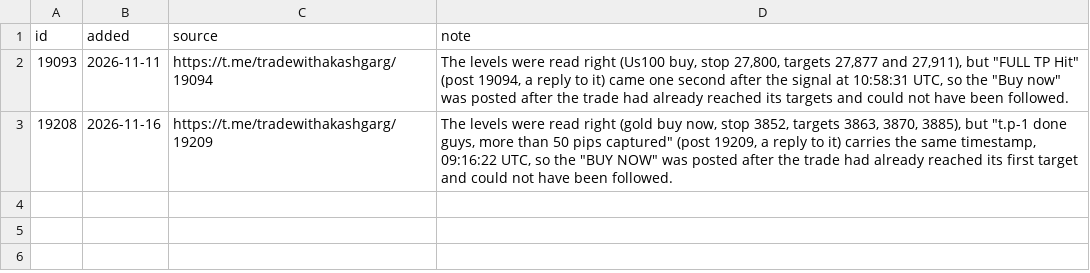
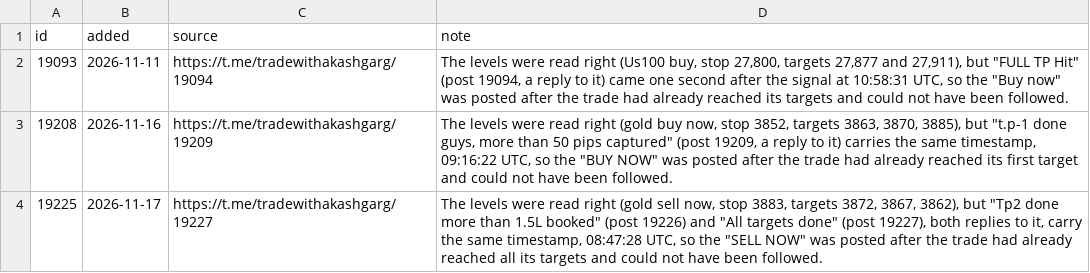
Before and after one commit to viruop/paper-arena, a CSV file: data/akash/call_corrections.csv, drawn as a sheet.

Commit message:
Call

```diff
--- a/data/akash/call_corrections.csv
+++ b/data/akash/call_corrections.csv
@@ -3 +3,2 @@ id,added,source,note
 19208,2026-11-16,https://t.me/tradewithakashgarg/19209,"The levels were read right (gold buy now, stop 3852, targets 3863, 3870, 3885), but ""t.p-1 done guys, more than 50 pips captured"" (post 19209, a reply to it) carries the same timestamp, 09:16:22 UTC, so the ""BUY NOW"" was posted after the trade had already reached its first target and could not have been followed."
+19225,2026-11-17,https://t.me/tradewithakashgarg/19227,"The levels were read right (gold sell now, stop 3883, targets 3872, 3867, 3862), but ""Tp2 done more than 1.5L booked"" (post 19226) and ""All targets done"" (post 19227), both replies to it, carry the same timestamp, 08:47:28 UTC, so the ""SELL NOW"" was posted after the trade had already reached all its targets and could not have been followed."
```
